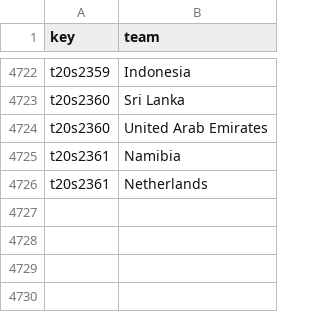
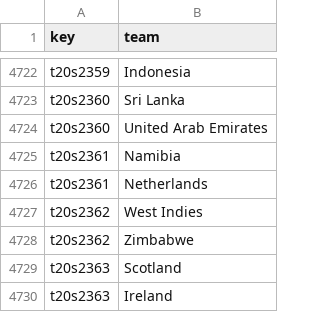
Before and after one commit to sawlachintan/cricket_data, a CSV file: t20s_data/team_df.csv, drawn as a sheet; only a part is shown, gaps mark what is left out; the diff names each change by its address in the sheet, - before the commit and + after, or states it on an @@ line.

```diff
--- a/t20s_data/team_df.csv
+++ b/t20s_data/team_df.csv
+row 4727: t20s2362 | West Indies
+row 4728: t20s2362 | Zimbabwe
+row 4729: t20s2363 | Scotland
+row 4730: t20s2363 | Ireland
```
Also changed, not shown: t20s_data/dates_df.csv, t20s_data/info_df.csv, 6 other files.
